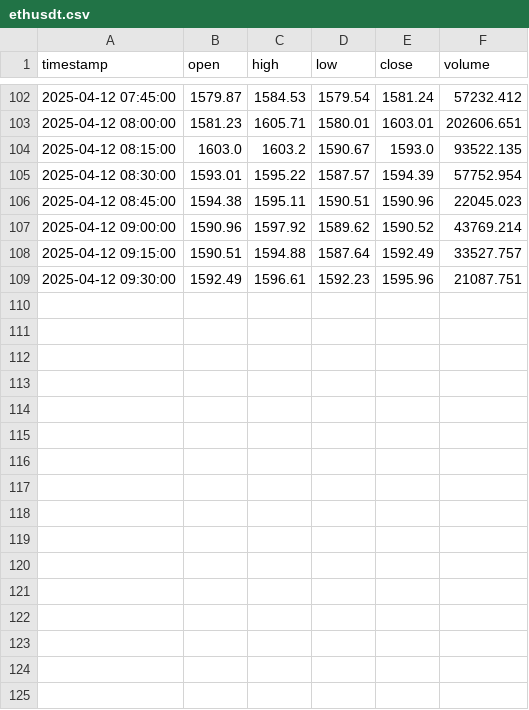
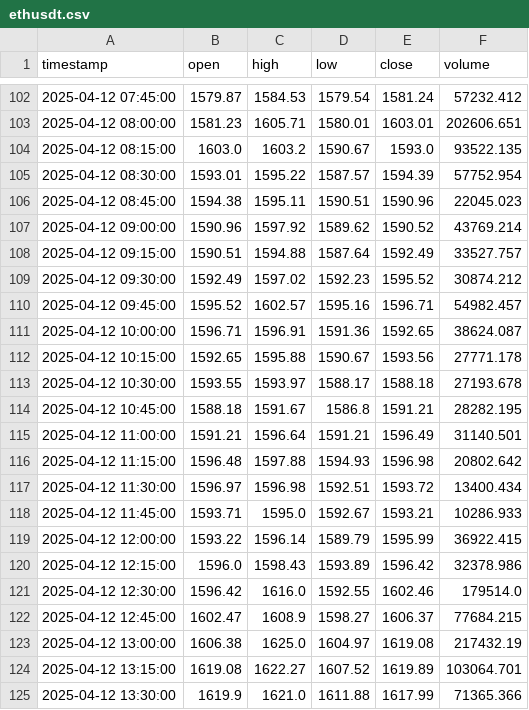
Before and after one commit to GONGPOTAN/GPT, a CSV file: data/price/futures/M15/ethusdt.csv, drawn as a sheet; only a part is shown, gaps mark what is left out.

```diff
--- a/data/price/futures/M15/ethusdt.csv
+++ b/data/price/futures/M15/ethusdt.csv
@@ -108,2 +108,18 @@ timestamp,open,high,low,close,volume
 2025-04-12 09:15:00,1590.51,1594.88,1587.64,1592.49,33527.757
-2025-04-12 09:30:00,1592.49,1596.61,1592.23,1595.96,21087.751
+2025-04-12 09:30:00,1592.49,1597.02,1592.23,1595.52,30874.212
+2025-04-12 09:45:00,1595.52,1602.57,1595.16,1596.71,54982.457
+2025-04-12 10:00:00,1596.71,1596.91,1591.36,1592.65,38624.087
+2025-04-12 10:15:00,1592.65,1595.88,1590.67,1593.56,27771.178
+2025-04-12 10:30:00,1593.55,1593.97,1588.17,1588.18,27193.678
+2025-04-12 10:45:00,1588.18,1591.67,1586.8,1591.21,28282.195
+2025-04-12 11:00:00,1591.21,1596.64,1591.21,1596.49,31140.501
+2025-04-12 11:15:00,1596.48,1597.88,1594.93,1596.98,20802.642
+2025-04-12 11:30:00,1596.97,1596.98,1592.51,1593.72,13400.434
+2025-04-12 11:45:00,1593.71,1595.0,1592.67,1593.21,10286.933
+2025-04-12 12:00:00,1593.22,1596.14,1589.79,1595.99,36922.415
+2025-04-12 12:15:00,1596.0,1598.43,1593.89,1596.42,32378.986
+2025-04-12 12:30:00,1596.42,1616.0,1592.55,1602.46,179514.0
+2025-04-12 12:45:00,1602.47,1608.9,1598.27,1606.37,77684.215
+2025-04-12 13:00:00,1606.38,1625.0,1604.97,1619.08,217432.19
+2025-04-12 13:15:00,1619.08,1622.27,1607.52,1619.89,103064.701
+2025-04-12 13:30:00,1619.9,1621.0,1611.88,1617.99,71365.366
```
Also changed, not shown: data/price/futures/H1/ethusdt.csv, data/price/futures/M15/btcusdt.csv, 26 other files.
